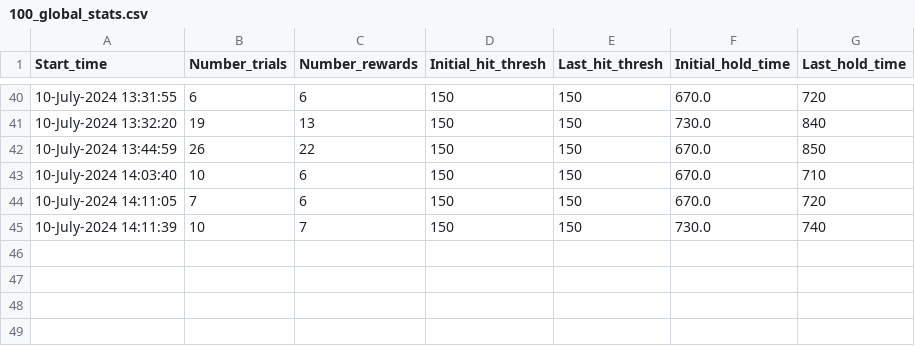
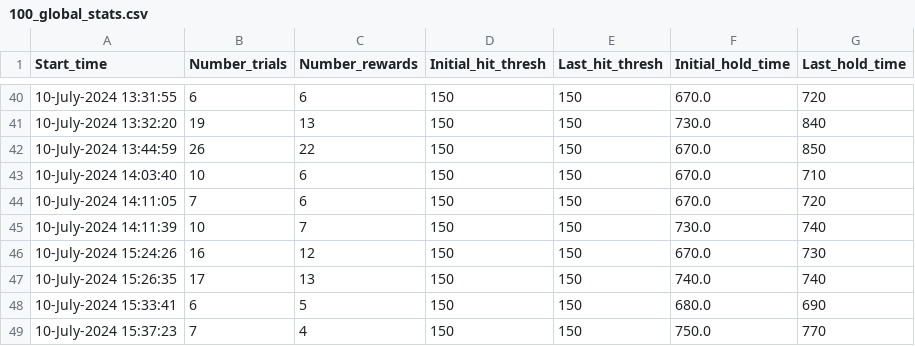
Before and after one commit to ethierlab/Motopya, a CSV file: RatTaskPyRaspPi/100/100_global_stats.csv, drawn as a sheet; only a part is shown, gaps mark what is left out; the diff names each change by its address in the sheet, - before the commit and + after, or states it on an @@ line.

Commit message:
feature: troubleshooting for knob task (thread priority)

```diff
--- a/RatTaskPyRaspPi/100/100_global_stats.csv
+++ b/RatTaskPyRaspPi/100/100_global_stats.csv
+row 46: 10-July-2024 15:24:26 | 16 | 12 | 150 | 150 | 670.0 | 730
+row 47: 10-July-2024 15:26:35 | 17 | 13 | 150 | 150 | 740.0 | 740
+row 48: 10-July-2024 15:33:41 | 6 | 5 | 150 | 150 | 680.0 | 690
+row 49: 10-July-2024 15:37:23 | 7 | 4 | 150 | 150 | 750.0 | 770
```
Also changed, not shown: 11 other files.
